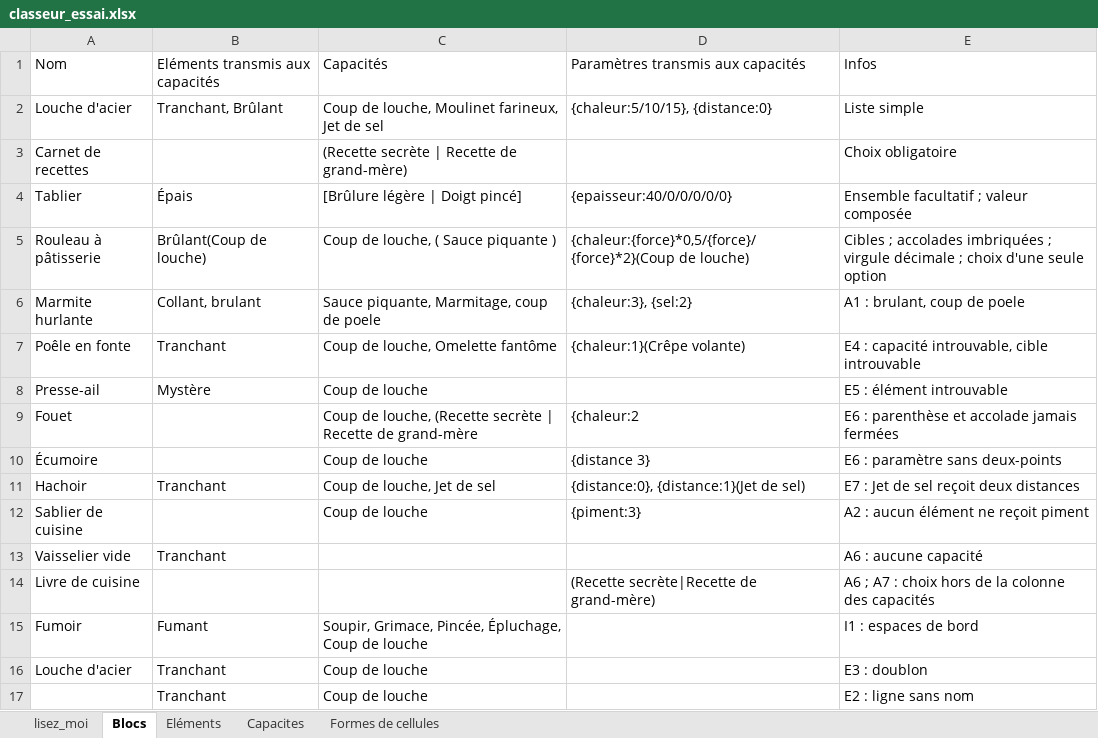
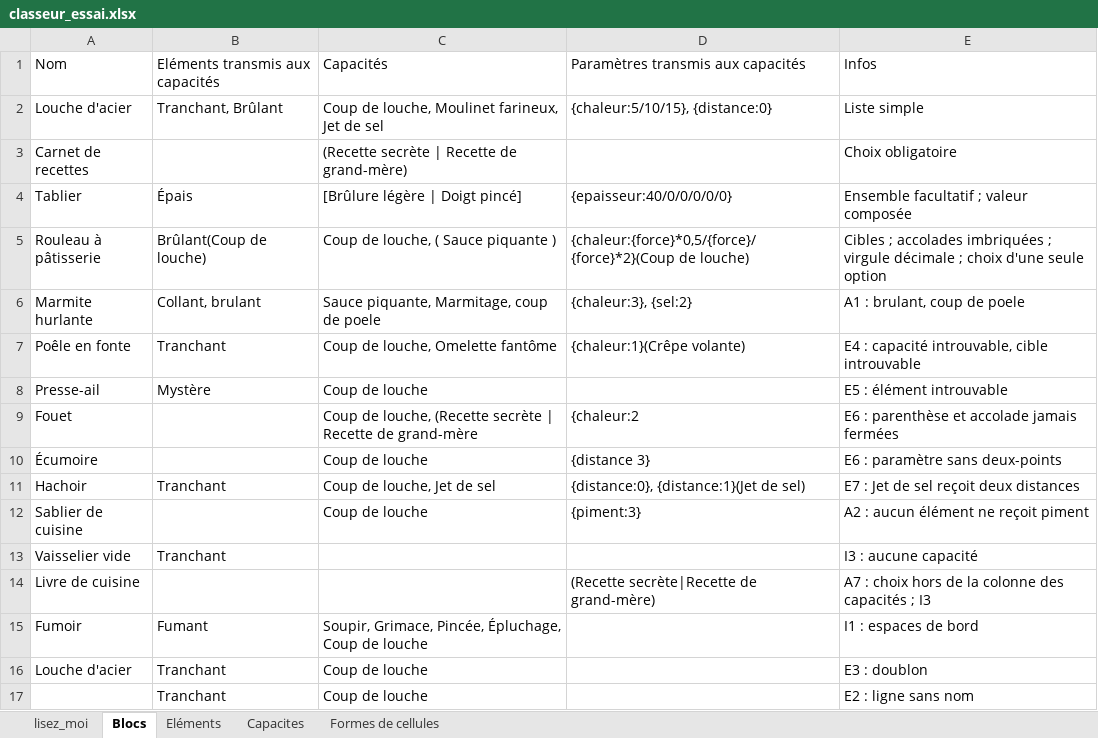
Before and after one commit to Silviooooooo/atelier-des-arpenteurs, an Excel workbook: essais/classeur_essai.xlsx, sheet Blocs, drawn as a sheet; values as stored, in another font and other column widths than the file's, no borders; the diff names each change by its address in the sheet, - before the commit and + after, or states it on an @@ line.

```diff
--- a/essais/classeur_essai.xlsx (sheet Blocs)
+++ b/essais/classeur_essai.xlsx (sheet Blocs)
-E13: A6 : aucune capacité
+E13: I3 : aucune capacité
-E14: A6 ; A7 : choix hors de la colonne des capacités
+E14: A7 : choix hors de la colonne des capacités ; I3
```
Also changed, not shown: 6 other files.
